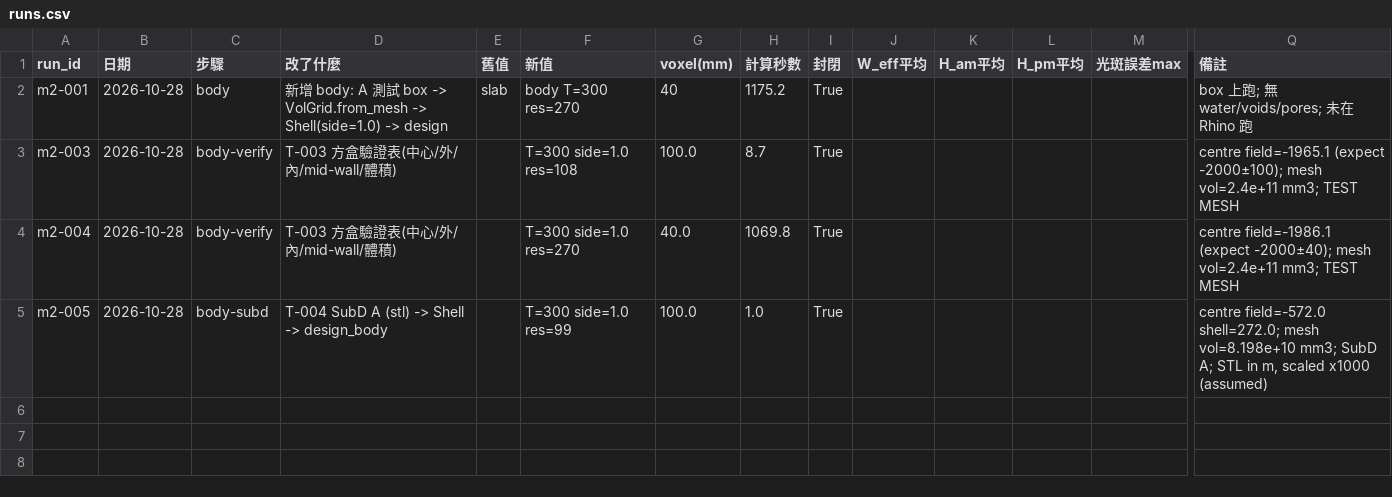
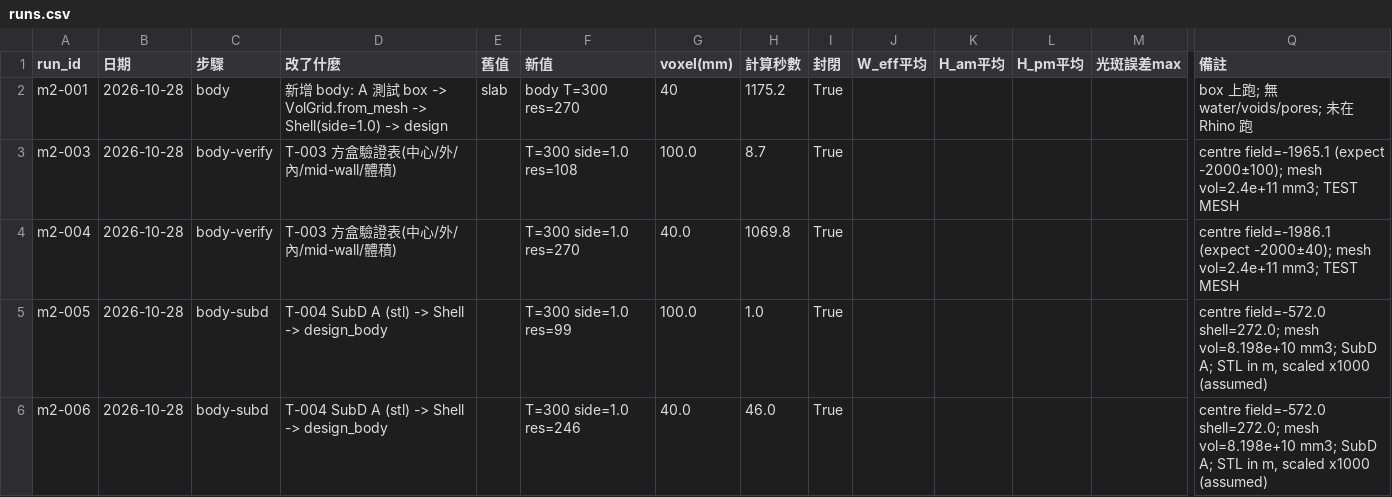
Before and after one commit to kfcburgerisgood-a11y/jialeshui-grid-roof, a CSV file: runs.csv, drawn as a sheet; only a part is shown, gaps mark what is left out; rows hold the shown columns only; the diff names each change by its address in the sheet, - before the commit and + after, or states it on an @@ line.

Commit message:
T-004: voxel=40 run m2-006, docs/m2_body_subd.md, report (PARTIAL: units assumed m->mm)

```diff
--- a/runs.csv
+++ b/runs.csv
+row 6: m2-006 | 2026-10-28 | body-subd | T-004 SubD A (stl) -> Shell -> design_body |  | T=300 side=1.0 res=246 | 40.0 | 46.0 | True |  |  |  |  | centre field=-572.0 shell=272.0; mesh vol=8.198e+10 mm3; SubD A; STL in m, scaled x1000 (assumed)
```
Also changed, not shown: 4 other files.
